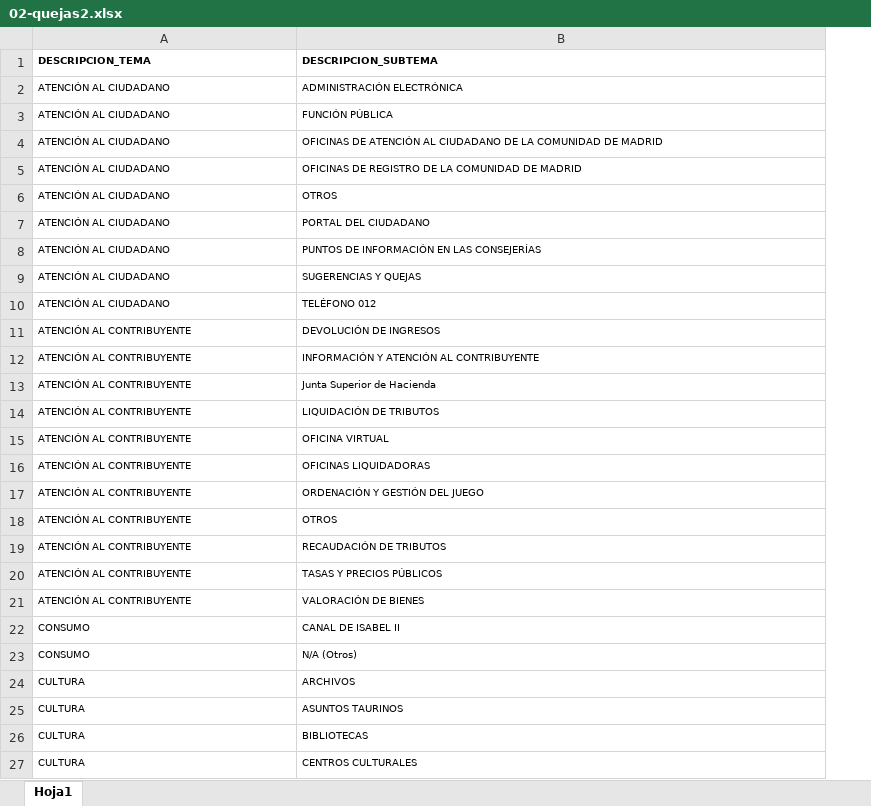
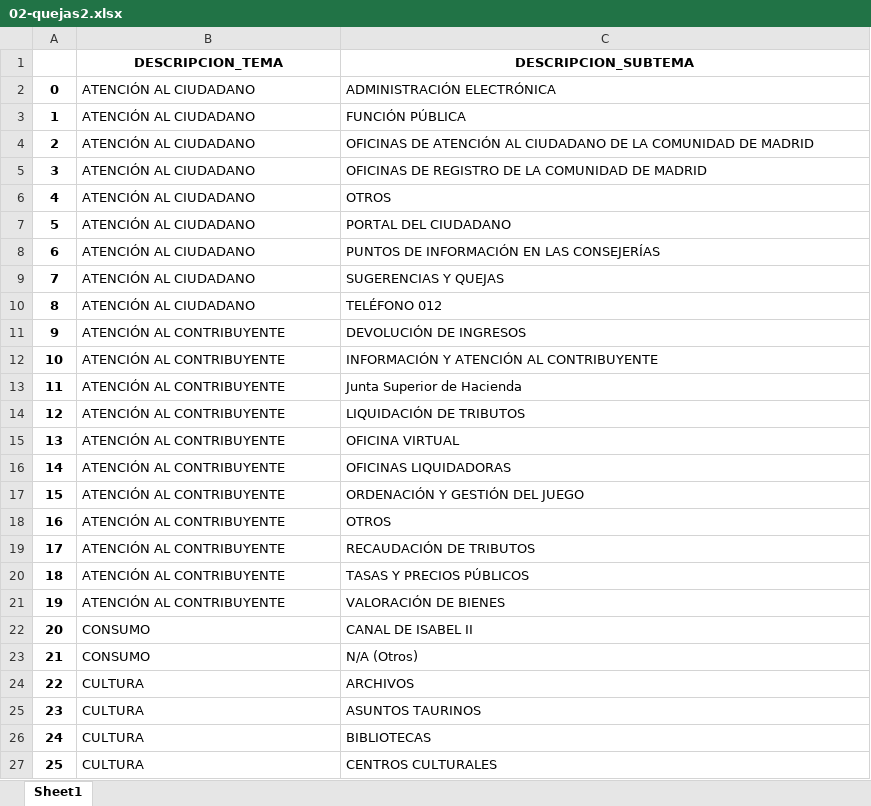
Before and after one commit to Adalab/DA-promoC-modulo-02-Marina-Lourdes-Ana, an Excel workbook: Pandas/02-quejas2.xlsx, sheet Sheet1, drawn as a sheet; only a part is shown; values as stored, in another font and other column widths than the file's, no borders; addresses are those after the commit; the diff covers the shown part only; the diff names each change by its address in the sheet, - before the commit and + after, or states it on an @@ line.

```diff
--- a/Pandas/02-quejas2.xlsx (sheet Sheet1)
+++ b/Pandas/02-quejas2.xlsx (sheet Sheet1)
-sheet tab: Hoja1
+sheet tab: Sheet1
+column A, rows 2-27: 0 | 1 | 2 | 3 | 4 | 5 | 6 | 7 | 8 | 9 | 10 | 11 | 12 | 13 | 14 | 15 | 16 | 17 | 18 | 19 | 20 | 21 | 22 | 23 | 24 | 25
@@ B1:C27 text size: larger @@
-B1:C1 alignment: left
+B1:C1 alignment: center
```
Also changed, not shown: cell formats elsewhere in this sheet, 3 other files.
